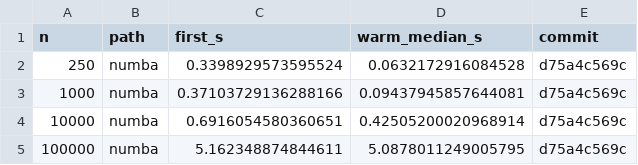
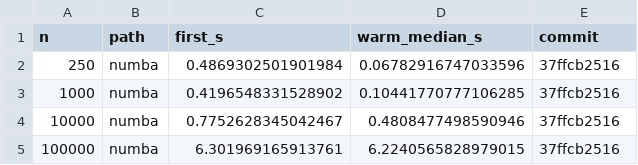
Before and after one commit to alejandroschuler/mars, a CSV file: validation/sims/report/warm_times.csv, drawn as a sheet.

```diff
--- a/validation/sims/report/warm_times.csv
+++ b/validation/sims/report/warm_times.csv
@@ -1,5 +1,5 @@
 n,path,first_s,warm_median_s,commit
-250,numba,0.3398929573595524,0.0632172916084528,d75a4c569c
-1000,numba,0.37103729136288166,0.09437945857644081,d75a4c569c
-10000,numba,0.6916054580360651,0.42505200020968914,d75a4c569c
-100000,numba,5.162348874844611,5.0878011249005795,d75a4c569c
+250,numba,0.4869302501901984,0.06782916747033596,37ffcb2516
+1000,numba,0.4196548331528902,0.10441770777106285,37ffcb2516
+10000,numba,0.7752628345042467,0.4808477498590946,37ffcb2516
+100000,numba,6.301969165913761,6.2240565828979015,37ffcb2516
```
Also changed, not shown: validation/sims/report/bench_times.csv, validation/sims/report/warm_times_numpy.csv, 13 other files.
